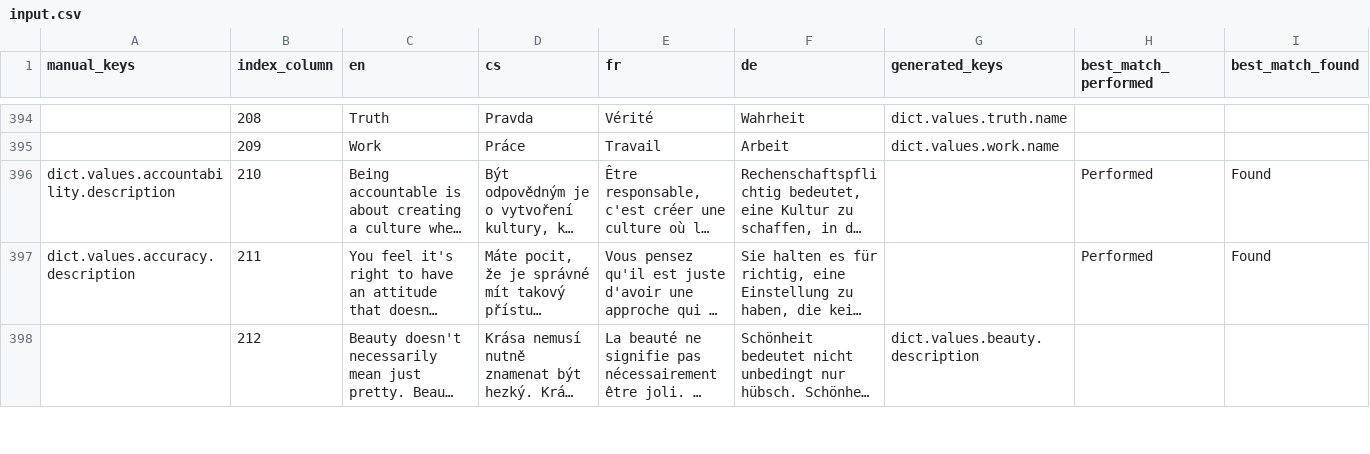
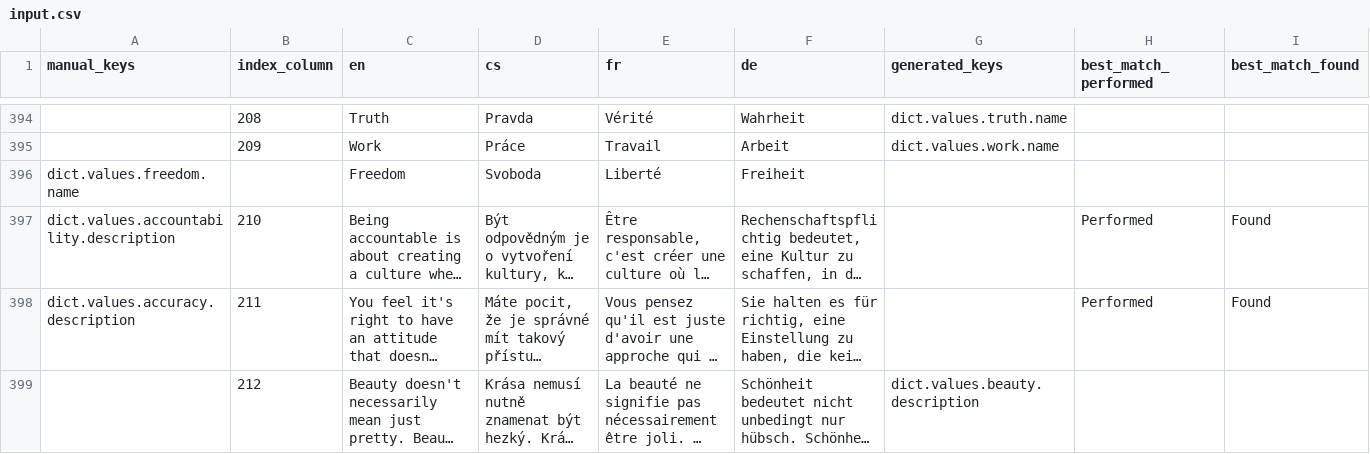
Before and after one commit to top-leader-cz/top-leader-fe, a CSV file: scripts/input.csv, drawn as a sheet; only a part is shown, gaps mark what is left out; long unchanged cells end in …; rows hold the shown columns only; the diff covers the shown part only; the diff names each change by its address in the sheet, - before the commit and + after, or states it on an @@ line.

Commit message:
Add Freedom

```diff
--- a/scripts/input.csv
+++ b/scripts/input.csv
+row 396: dict.values.freedom.name |  | Freedom | Svoboda | Liberté | Freiheit
```
Also changed, not shown: 6 added rows, 5 removed rows and 24 edited cells elsewhere in this file, scripts/output/results.csv, 7 other files.
